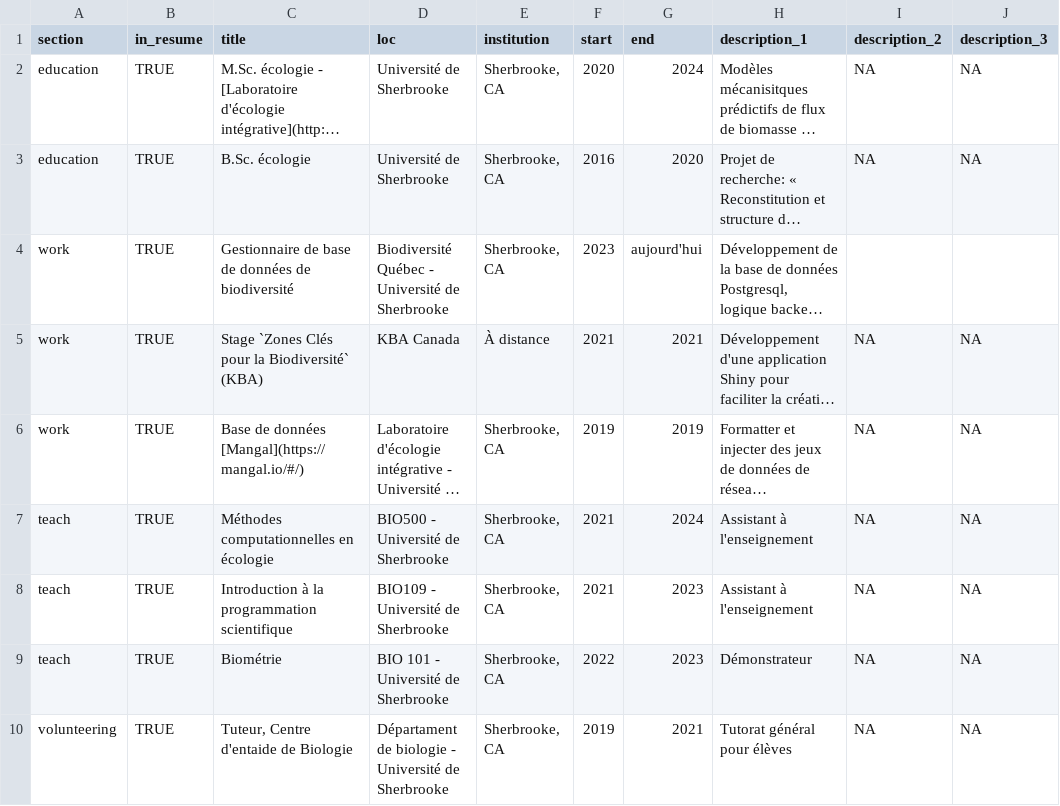
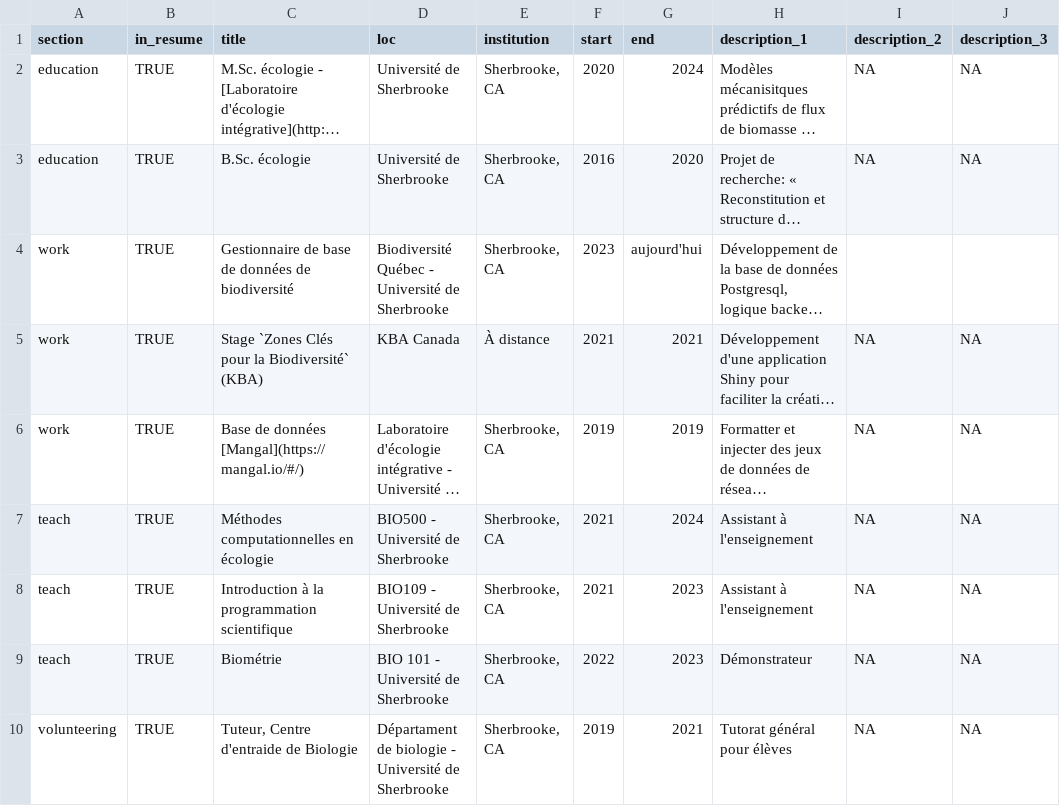
Before and after one commit to BenMerSci/cv, a CSV file: data/positions.csv, drawn as a sheet; long unchanged cells end in ….

```diff
--- a/data/positions.csv
+++ b/data/positions.csv
@@ -9,2 +9,2 @@ teach,TRUE,Introduction à la programmation scientifique,BIO109 - Université de
 teach,TRUE,Biométrie,BIO 101 - Université de Sherbrooke,"Sherbrooke, CA ",2022,2023,Démonstrateur,NA,NA
-"volunteering","TRUE","Tuteur, Centre d'entaide de Biologie","Départament de biologie - Université de Sherbrooke","Sherbrooke, CA ","2019","2021","Tutorat général pour élèves","NA","NA"
+"volunteering","TRUE","Tuteur, Centre d'entraide de Biologie","Départament de biologie - Université de Sherbrooke","Sherbrooke, CA ","2019","2021","Tutorat général pour élèves","NA","NA"
```
Also changed, not shown: 1 other file.
